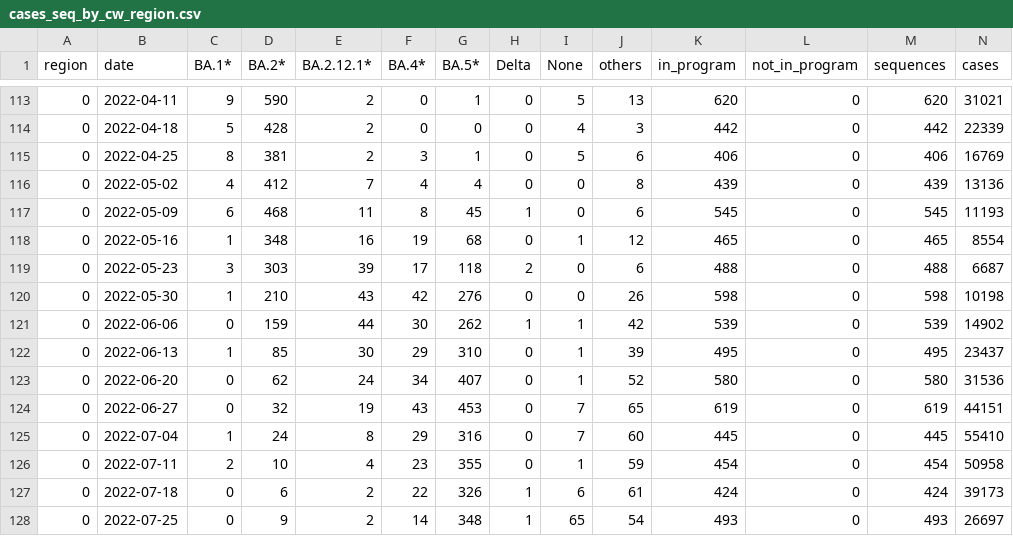
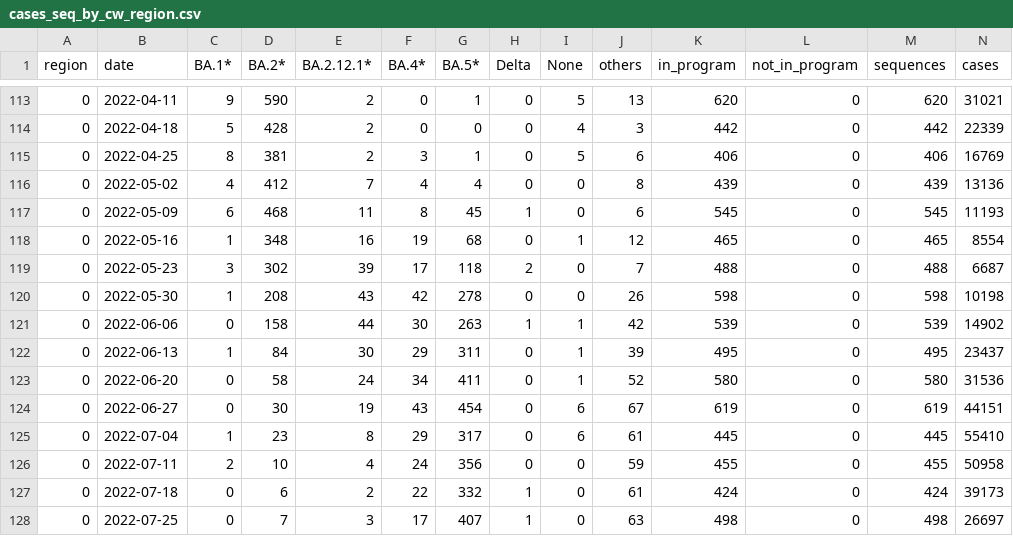
Before and after one commit to CovSeqCH/SequencingStats_and_Variants, a CSV file: data/cases_seq_by_cw_region.csv, drawn as a sheet; only a part is shown, gaps mark what is left out; the diff covers the shown part only.

```diff
--- a/data/cases_seq_by_cw_region.csv
+++ b/data/cases_seq_by_cw_region.csv
@@ -118,11 +118,11 @@ region,date,BA.1*,BA.2*,BA.2.12.1*,BA.4*,BA.5*,Delta,None,others,in_program,not_
 0,2022-05-16,1,348,16,19,68,0,1,12,465,0,465,8554
-0,2022-05-23,3,303,39,17,118,2,0,6,488,0,488,6687
-0,2022-05-30,1,210,43,42,276,0,0,26,598,0,598,10198
-0,2022-06-06,0,159,44,30,262,1,1,42,539,0,539,14902
-0,2022-06-13,1,85,30,29,310,0,1,39,495,0,495,23437
-0,2022-06-20,0,62,24,34,407,0,1,52,580,0,580,31536
-0,2022-06-27,0,32,19,43,453,0,7,65,619,0,619,44151
-0,2022-07-04,1,24,8,29,316,0,7,60,445,0,445,55410
-0,2022-07-11,2,10,4,23,355,0,1,59,454,0,454,50958
-0,2022-07-18,0,6,2,22,326,1,6,61,424,0,424,39173
-0,2022-07-25,0,9,2,14,348,1,65,54,493,0,493,26697
+0,2022-05-23,3,302,39,17,118,2,0,7,488,0,488,6687
+0,2022-05-30,1,208,43,42,278,0,0,26,598,0,598,10198
+0,2022-06-06,0,158,44,30,263,1,1,42,539,0,539,14902
+0,2022-06-13,1,84,30,29,311,0,1,39,495,0,495,23437
+0,2022-06-20,0,58,24,34,411,0,1,52,580,0,580,31536
+0,2022-06-27,0,30,19,43,454,0,6,67,619,0,619,44151
+0,2022-07-04,1,23,8,29,317,0,6,61,445,0,445,55410
+0,2022-07-11,2,10,4,24,356,0,0,59,455,0,455,50958
+0,2022-07-18,0,6,2,22,332,1,0,61,424,0,424,39173
+0,2022-07-25,0,7,3,17,407,1,0,63,498,0,498,26697
```
Also changed, not shown: 111 edited cells elsewhere in this file, data/mutation_counts.csv, data/recent_common_variants_by_week.csv, 14 other files.
